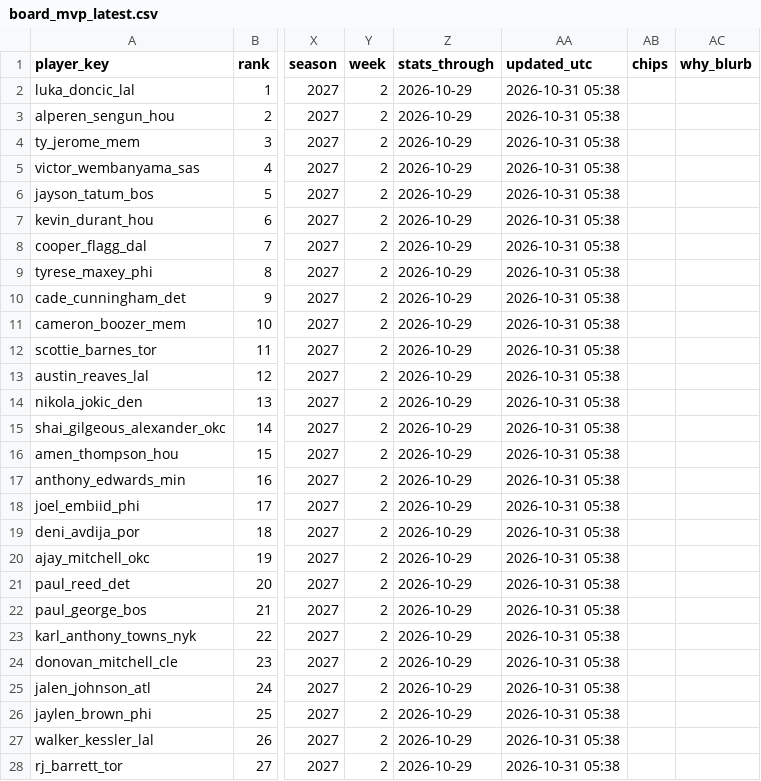
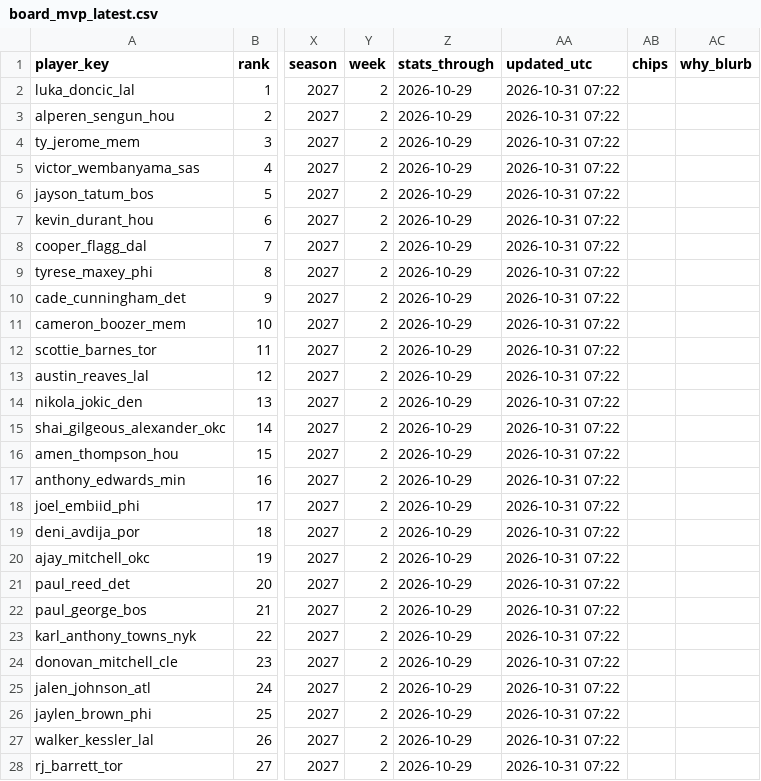
Before and after one commit to jeffwarr4/nba-awards-predictor, a CSV file: predictions/2027/board_mvp_latest.csv, drawn as a sheet; only a part is shown, gaps mark what is left out; the diff covers the shown part only; the diff names each change by its address in the sheet, - before the commit and + after, or states it on an @@ line.

```diff
--- a/predictions/2027/board_mvp_latest.csv
+++ b/predictions/2027/board_mvp_latest.csv
-AA2:AA28 (updated_utc): 2026-10-31 05:38
+AA2:AA28 (updated_utc): 2026-10-31 07:22
```
Also changed, not shown: 3 edited cells elsewhere in this file, docs/nba/mvp/model_all_candidates.csv, docs/nba/mvp/web_current_top10.csv, 5 other files.
